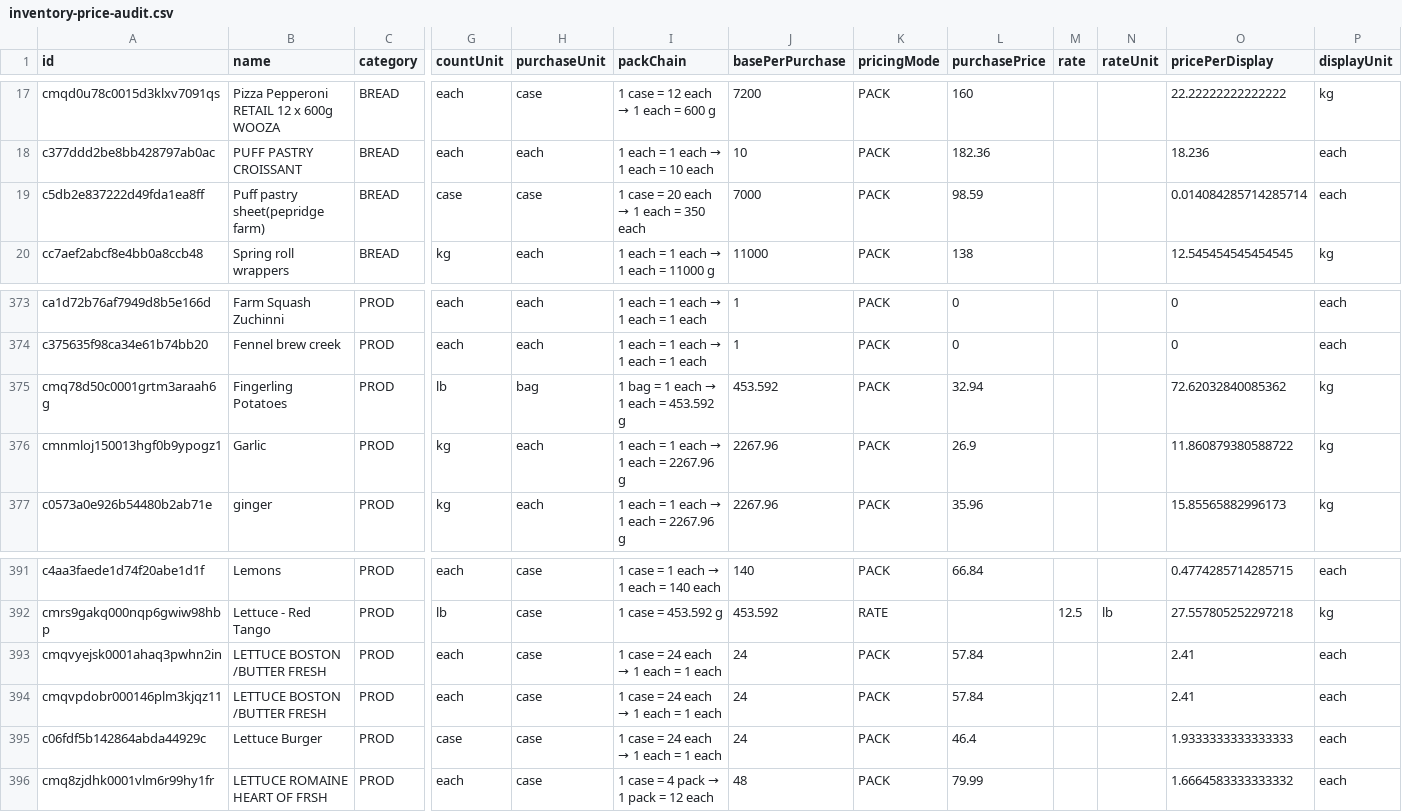
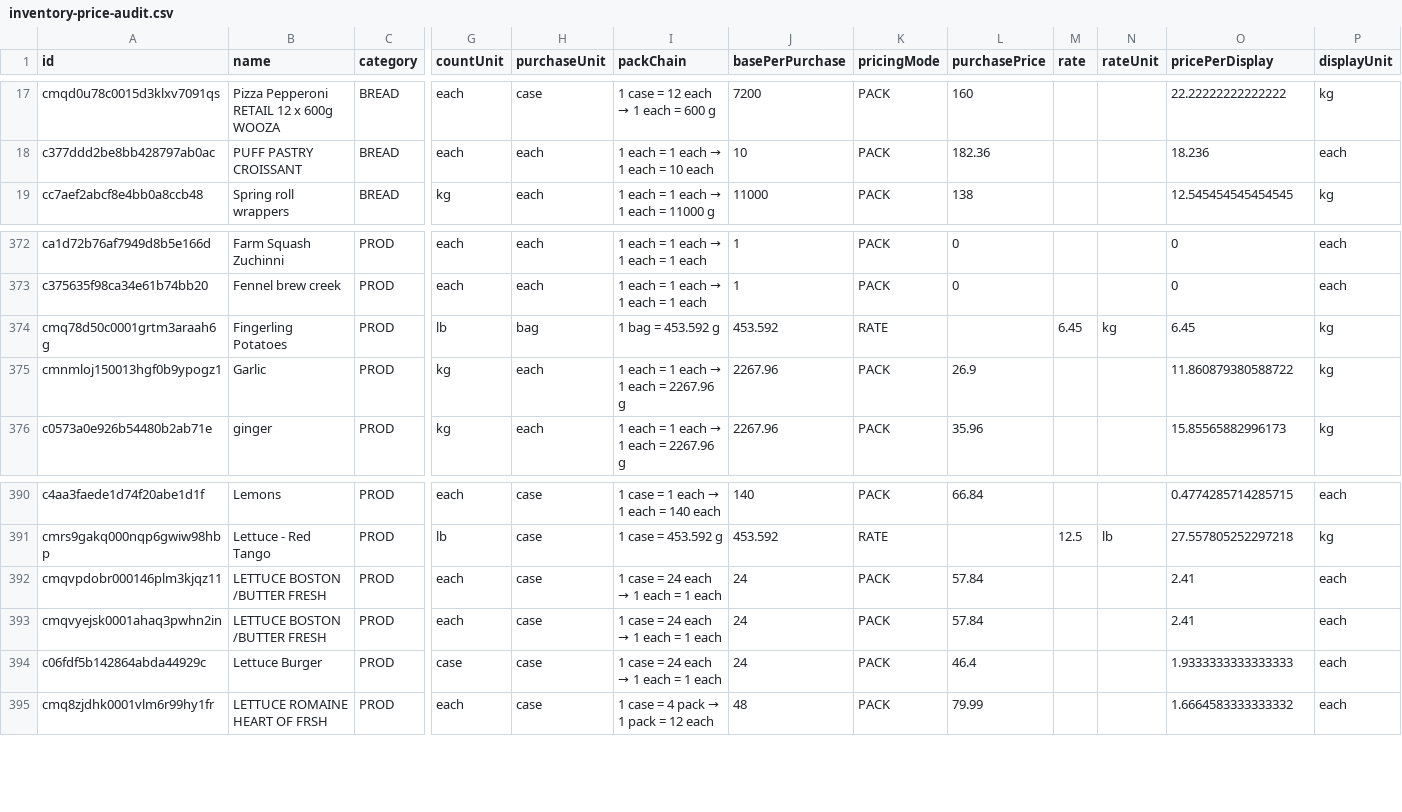
Before and after one commit to Joshua3793/restaurantos, a CSV file: docs/audits/inventory-price-audit.csv, drawn as a sheet; only a part is shown, gaps mark what is left out; removed rows and columns are numbered as before the commit, all else as after; rows hold the shown columns only; the diff names each change by its address in the sheet, - before the commit and + after, or states it on an @@ line.

```diff
--- a/docs/audits/inventory-price-audit.csv
+++ b/docs/audits/inventory-price-audit.csv
-row 19: c5db2e837222d49fda1ea8ff | Puff pastry sheet(pepridge farm) | BREAD | case | case | 1 case = 20 each → 1 each = 350 each | 7000 | PACK | 98.59 |  |  | 0.014084285714285714 | each
@@ I374 (packChain): 1 bag = 1 each → 1 each = 453.592 g → 1 bag = 453.592 g @@
-K374 (pricingMode): PACK
+K374 (pricingMode): RATE
-L374 (purchasePrice): 32.94
+L374 (purchasePrice): (empty)
-M374 (rate): (empty)
+M374 (rate): 6.45
-N374 (rateUnit): (empty)
+N374 (rateUnit): kg
-O374 (pricePerDisplay): 72.62032840085362
+O374 (pricePerDisplay): 6.45
@@ row 394 moved to row 392: cmqvpdobr000146plm3kjqz11 @@
```
Also changed, not shown: docs/audits/price-drift-report.csv, 2 other files.
